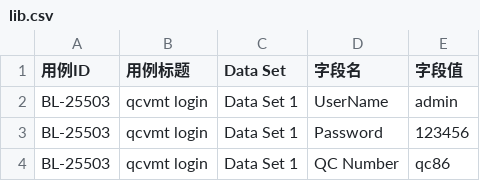
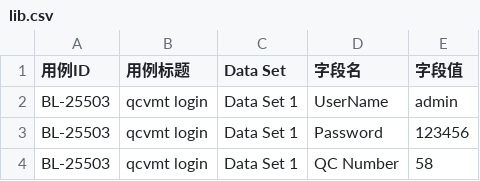
Before and after one commit to tonyyeacngz/qcvmt, a CSV file: docs/testing/test_lib/lib.csv, drawn as a sheet.

Commit message:
test(regression): publish Baseline-Library-2026-08-19

```diff
--- a/docs/testing/test_lib/lib.csv
+++ b/docs/testing/test_lib/lib.csv
@@ -3,2 +3,2 @@
 "BL-25503","qcvmt login","Data Set 1","Password","123456"
-"BL-25503","qcvmt login","Data Set 1","QC Number","qc86"
+"BL-25503","qcvmt login","Data Set 1","QC Number","58"
```
Also changed, not shown: 2 other files.
